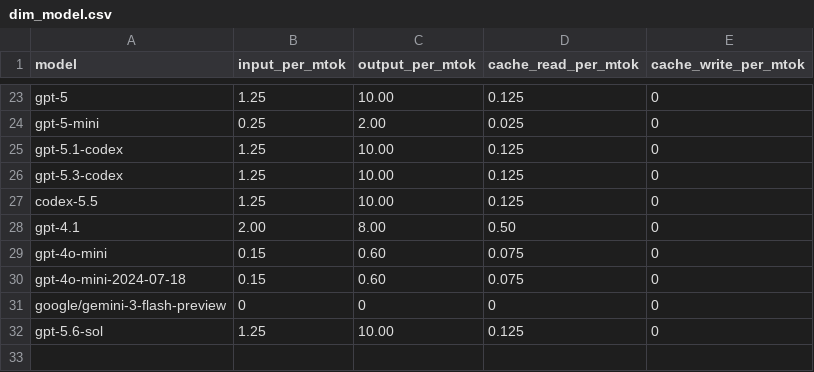
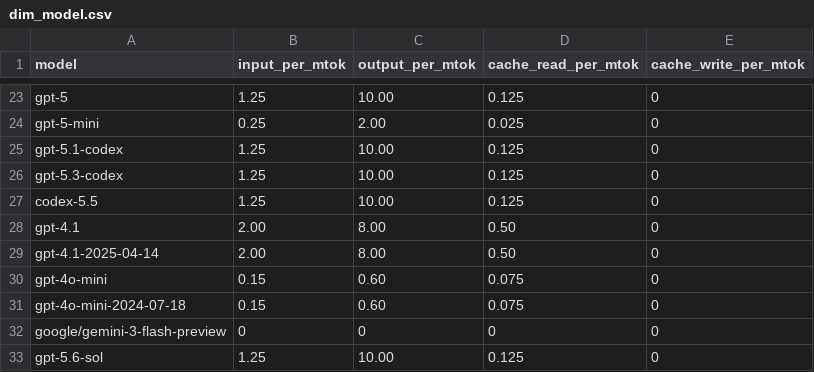
Before and after one commit to LeePepe/AIDash, a CSV file: aidata/schema/dim_model.csv, drawn as a sheet; only a part is shown, gaps mark what is left out.

```diff
--- a/aidata/schema/dim_model.csv
+++ b/aidata/schema/dim_model.csv
@@ -28,2 +28,3 @@ codex-5.5,1.25,10.00,0.125,0
 gpt-4.1,2.00,8.00,0.50,0
+gpt-4.1-2025-04-14,2.00,8.00,0.50,0
 gpt-4o-mini,0.15,0.60,0.075,0
```
Also changed, not shown: 1 other file.
